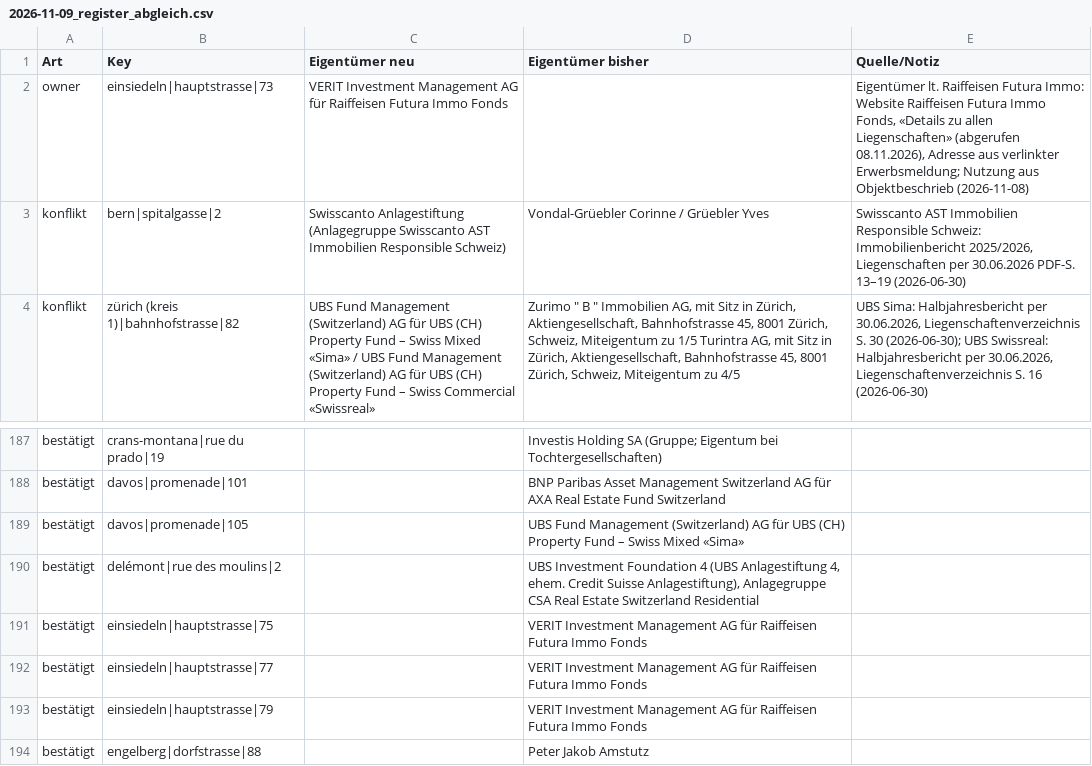
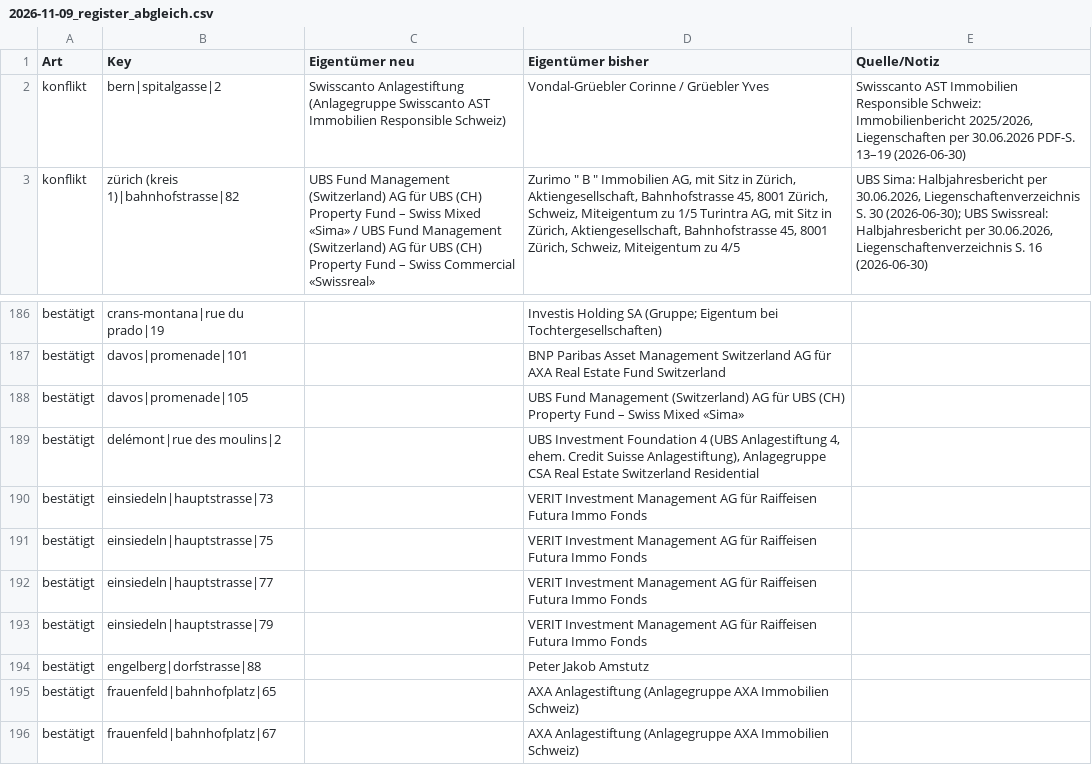
Before and after one commit to kaito-blip/retail-map, a CSV file: tools/berichte/2026-11-09_register_abgleich.csv, drawn as a sheet; only a part is shown, gaps mark what is left out; the shorter side is filled out with more unchanged rows.

```diff
--- a/tools/berichte/2026-11-09_register_abgleich.csv
+++ b/tools/berichte/2026-11-09_register_abgleich.csv
@@ -1,3 +1,2 @@
 Art;Key;Eigentümer neu;Eigentümer bisher;Quelle/Notiz
-owner;einsiedeln|hauptstrasse|73;VERIT Investment Management AG für Raiffeisen Futura Immo Fonds;;"Eigentümer lt. Raiffeisen Futura Immo: Website Raiffeisen Futura Immo Fonds, «Details zu allen Liegenschaften» (abgerufen 08.11.2026), Adresse aus verlinkter Erwerbsmeldung; Nutzung aus Objektbeschrieb (2026-11-08)"
 konflikt;bern|spitalgasse|2;Swisscanto Anlagestiftung (Anlagegruppe Swisscanto AST Immobilien Responsible Schweiz);Vondal-Grüebler Corinne / Grüebler Yves;Swisscanto AST Immobilien Responsible Schweiz: Immobilienbericht 2025/2026, Liegenschaften per 30.06.2026 PDF-S. 13–19 (2026-06-30)
@@ -190,2 +189,3 @@ bestätigt;davos|promenade|105;;UBS Fund Management (Switzerland) AG für UBS (C
 bestätigt;delémont|rue des moulins|2;;UBS Investment Foundation 4 (UBS Anlagestiftung 4, ehem. Credit Suisse Anlagestiftung), Anlagegruppe CSA Real Estate Switzerland Residential;
+bestätigt;einsiedeln|hauptstrasse|73;;VERIT Investment Management AG für Raiffeisen Futura Immo Fonds;
 bestätigt;einsiedeln|hauptstrasse|75;;VERIT Investment Management AG für Raiffeisen Futura Immo Fonds;
```
Also changed, not shown: 5 other files.
